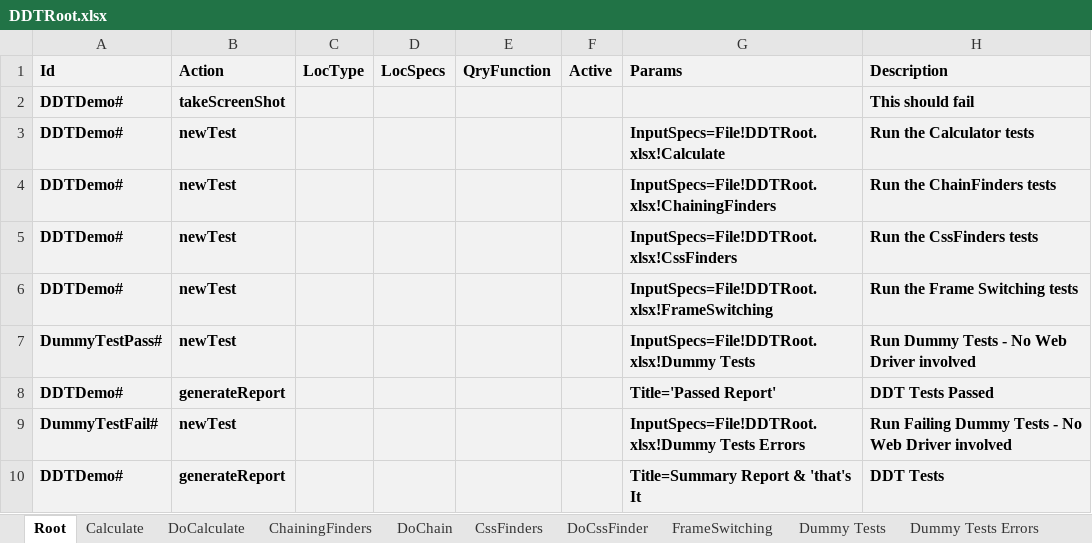
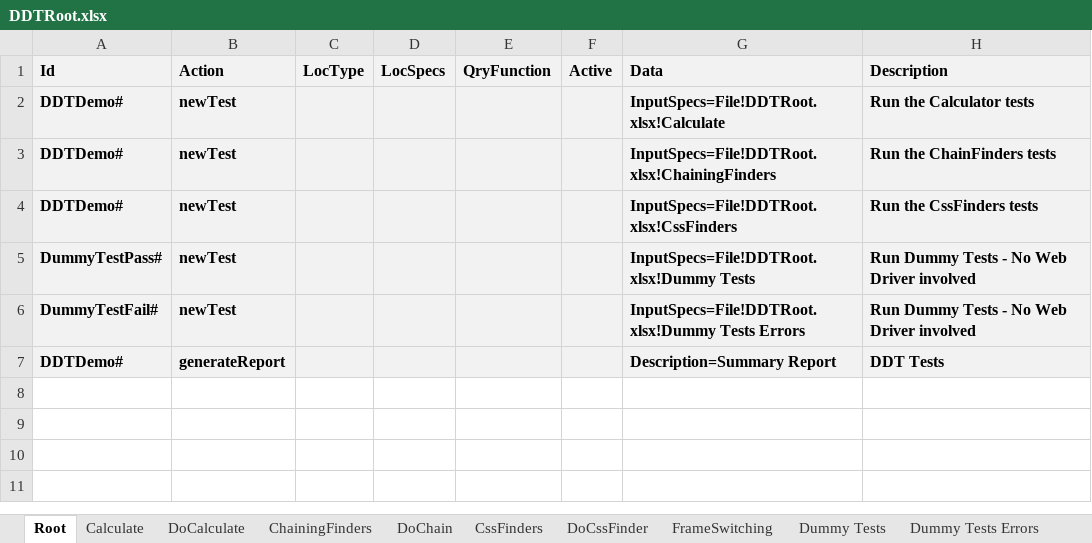
Before and after one commit to BeyMelamed/JavaDDT, an Excel workbook: Data/DDTRoot.xlsx, sheet Root, drawn as a sheet; values as stored, in another font and other column widths than the file's, no borders; conditional formats not drawn; removed rows and columns are numbered as before the commit, all else as after; the diff names each change by its address in the sheet, - before the commit and + after, or states it on an @@ line.

Commit message:
Marked Failures as such (shouldFail)

```diff
--- a/Data/DDTRoot.xlsx (sheet Root)
+++ b/Data/DDTRoot.xlsx (sheet Root)
-G1: Params
+G1: Data
-row 2: DDTDemo# | takeScreenShot |  |  |  |  |  | This should fail
-row 6: DDTDemo# | newTest |  |  |  |  | InputSpecs=File!DDTRoot.xlsx!FrameSwitching | Run the Frame Switching tests
-row 8: DDTDemo# | generateReport |  |  |  |  | Title='Passed Report' | DDT Tests Passed
-H6 (Description): Run Failing Dummy Tests - No Web Driver involved
+H6 (Description): Run Dummy Tests - No Web Driver involved
-G7 (Data): Title=Summary Report & 'that's It
+G7 (Data): Description=Summary Report
```
Also changed, not shown: sheet Dummy Tests Errors, sheet Dummy Tests, sheet CssFinders, sheet Calculate, sheet ChainingFinders, sheet DoCalculate, 4 more sheets.
